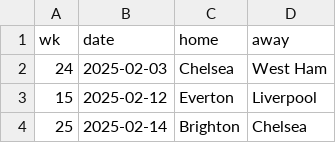
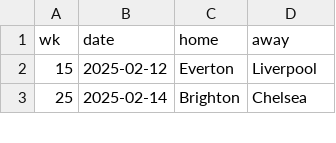
Before and after one commit to Bustami/fpl_team_strength_data, a CSV file: pl_pending_games.csv, drawn as a sheet; only a part is shown.

```diff
--- a/pl_pending_games.csv
+++ b/pl_pending_games.csv
@@ -1,3 +1,2 @@
 wk,date,home,away
-24,2025-02-03,Chelsea,West Ham
 15,2025-02-12,Everton,Liverpool
```
Also changed, not shown: pl_team_performance_raw_data.csv.
